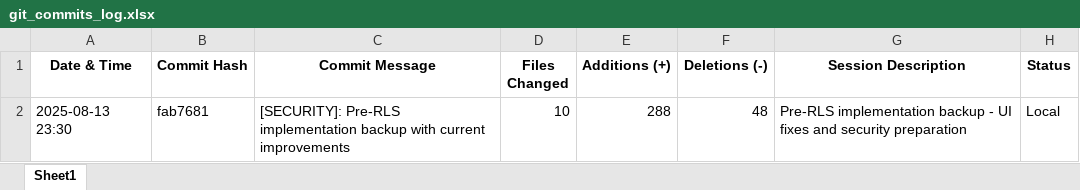
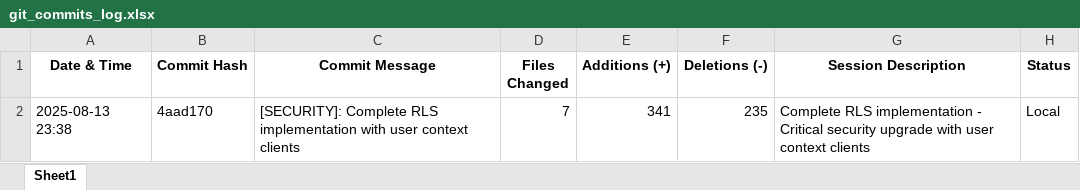
Before and after one commit to itayk93/budget_app_project, an Excel workbook: git_commits_log.xlsx, sheet Sheet1, drawn as a sheet; values as stored, in another font and other column widths than the file's, no borders; removed rows and columns are numbered as before the commit, all else as after; the diff names each change by its address in the sheet, - before the commit and + after, or states it on an @@ line.

```diff
--- a/git_commits_log.xlsx (sheet Sheet1)
+++ b/git_commits_log.xlsx (sheet Sheet1)
-row 2: 2025-08-13 23:30 | fab7681 | [SECURITY]: Pre-RLS implementation backup with current improvements | 10 | 288 | 48 | Pre-RLS implementation backup - UI fixes and security preparation | Local
+row 2: 2025-08-13 23:38 | 4aad170 | [SECURITY]: Complete RLS implementation with user context clients | 7 | 341 | 235 | Complete RLS implementation - Critical security upgrade with user context clients | Local
```
Also changed, not shown: 6 other files.
